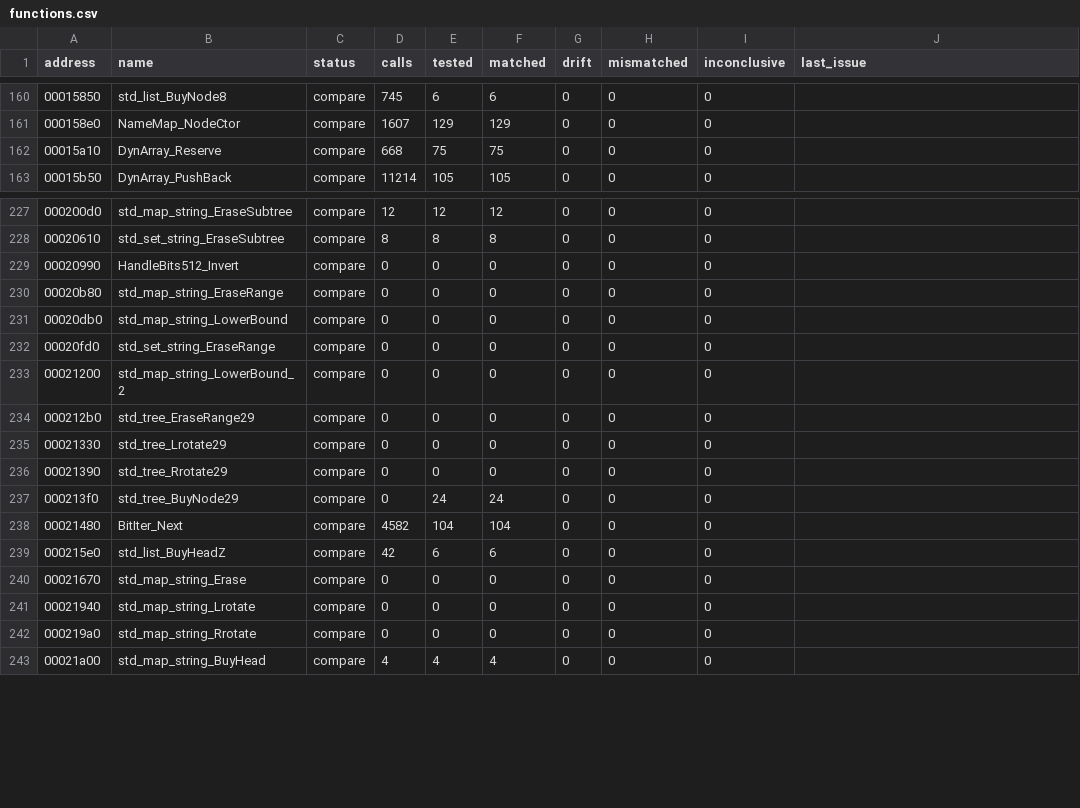
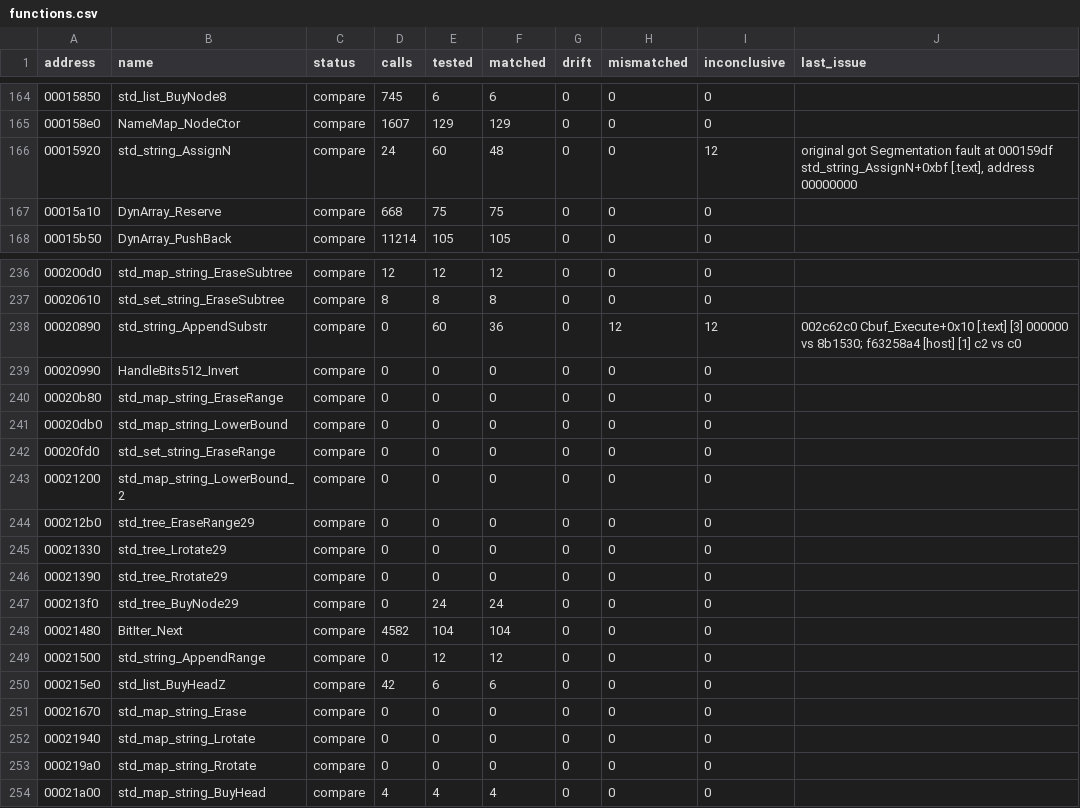
Before and after one commit to SmokeDoggy044/CoD2-BRO-Native-Loader, a CSV file: tools/data/functions.csv, drawn as a sheet; only a part is shown, gaps mark what is left out; the diff covers the shown part only; the diff names each change by its address in the sheet, - before the commit and + after, or states it on an @@ line.

```diff
--- a/tools/data/functions.csv
+++ b/tools/data/functions.csv
+row 166: 00015920 | std_string_AssignN | compare | 24 | 60 | 48 | 0 | 0 | 12 | original got Segmentation fault at 000159df std_string_AssignN+0xbf [.text], address 00000000
+row 238: 00020890 | std_string_AppendSubstr | compare | 0 | 60 | 36 | 0 | 12 | 12 | 002c62c0 Cbuf_Execute+0x10 [.text] [3] 000000 vs 8b1530; f63258a4 [host] [1] c2 vs c0
+row 249: 00021500 | std_string_AppendRange | compare | 0 | 12 | 12 | 0 | 0 | 0
```
Also changed, not shown: 10 added rows elsewhere in this file, 3 other files.
